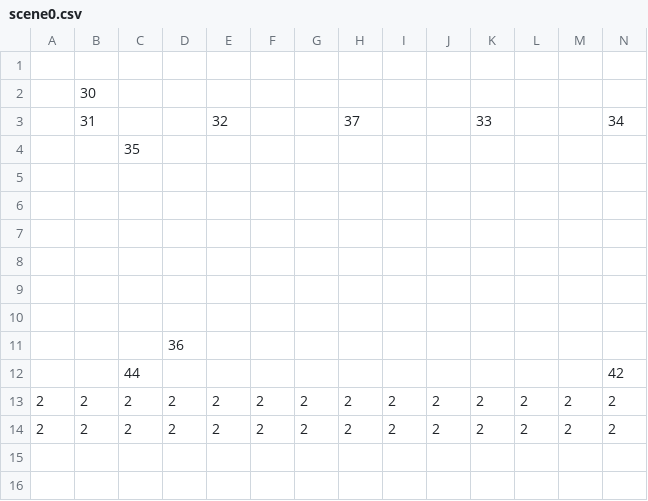
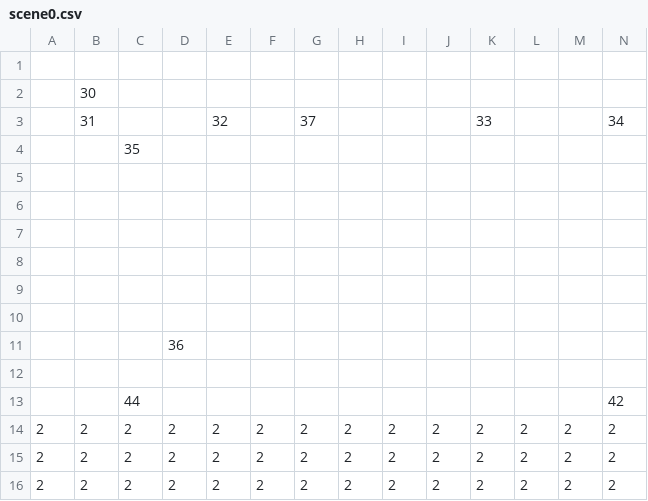
Before and after one commit to Rasmushauschild/SMB-Livet-er-ikke-mere-end-en-serie-af-daarlige-traeninger-, a CSV file: SuperMarioBros/data/scene0.csv, drawn as a sheet; only a part is shown; rows hold the shown columns only; the diff names each change by its address in the sheet, - before the commit and + after, or states it on an @@ line.

```diff
--- a/SuperMarioBros/data/scene0.csv
+++ b/SuperMarioBros/data/scene0.csv
-G3: (empty)
+G3: 37
-H3: 37
+H3: (empty)
+row 12: (empty)
+row 14: 2 | 2 | 2 | 2 | 2 | 2 | 2 | 2 | 2 | 2 | 2 | 2 | 2 | 2
```
Also changed, not shown: 1 other file.
